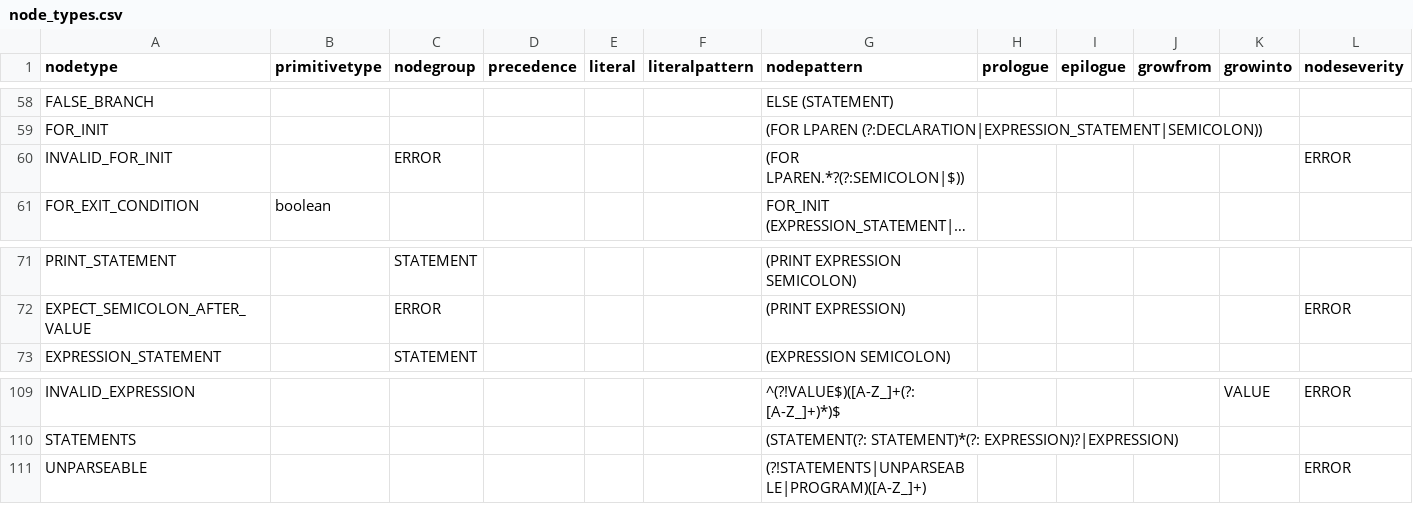
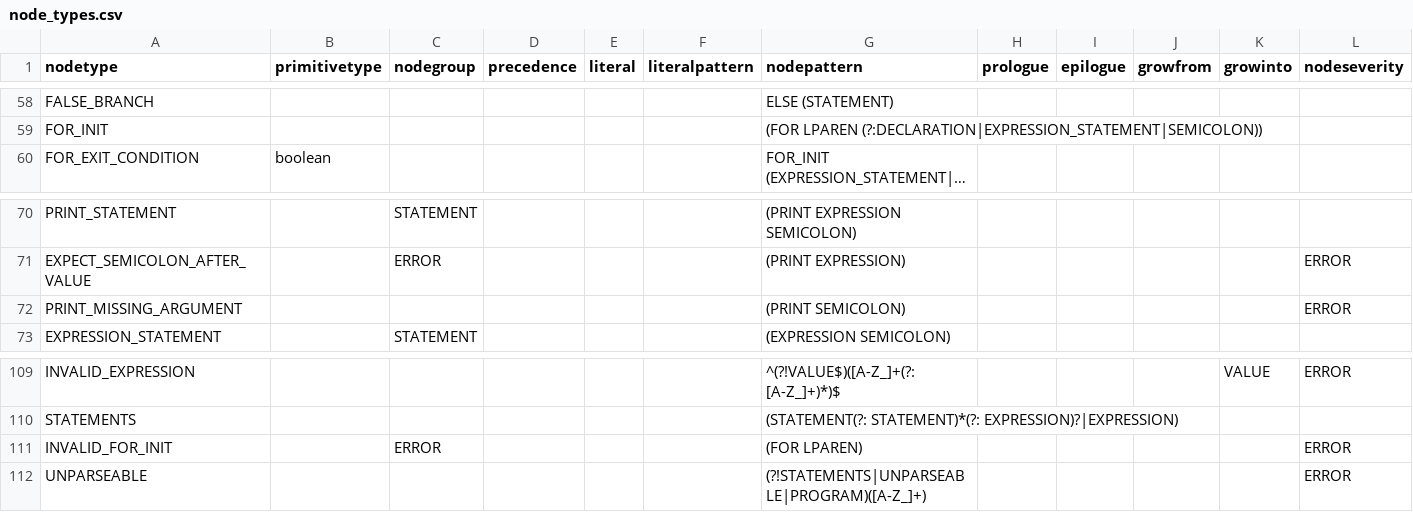
Before and after one commit to soft-lang/soft, a CSV file: languages/lox/node_types.csv, drawn as a sheet; only a part is shown, gaps mark what is left out; long unchanged cells end in …; removed rows and columns are numbered as before the commit, all else as after; the diff names each change by its address in the sheet, - before the commit and + after, or states it on an @@ line.

```diff
--- a/languages/lox/node_types.csv
+++ b/languages/lox/node_types.csv
-row 60: INVALID_FOR_INIT |  | ERROR |  |  |  | (FOR LPAREN.*?(?:SEMICOLON|$)) |  |  |  |  | ERROR
+row 72: PRINT_MISSING_ARGUMENT |  |  |  |  |  | (PRINT SEMICOLON) |  |  |  |  | ERROR
+row 111: INVALID_FOR_INIT |  | ERROR |  |  |  | (FOR LPAREN) |  |  |  |  | ERROR
```
Also changed, not shown: languages/lox/error_types.csv, languages/monkey/error_types.csv, 13 other files.
